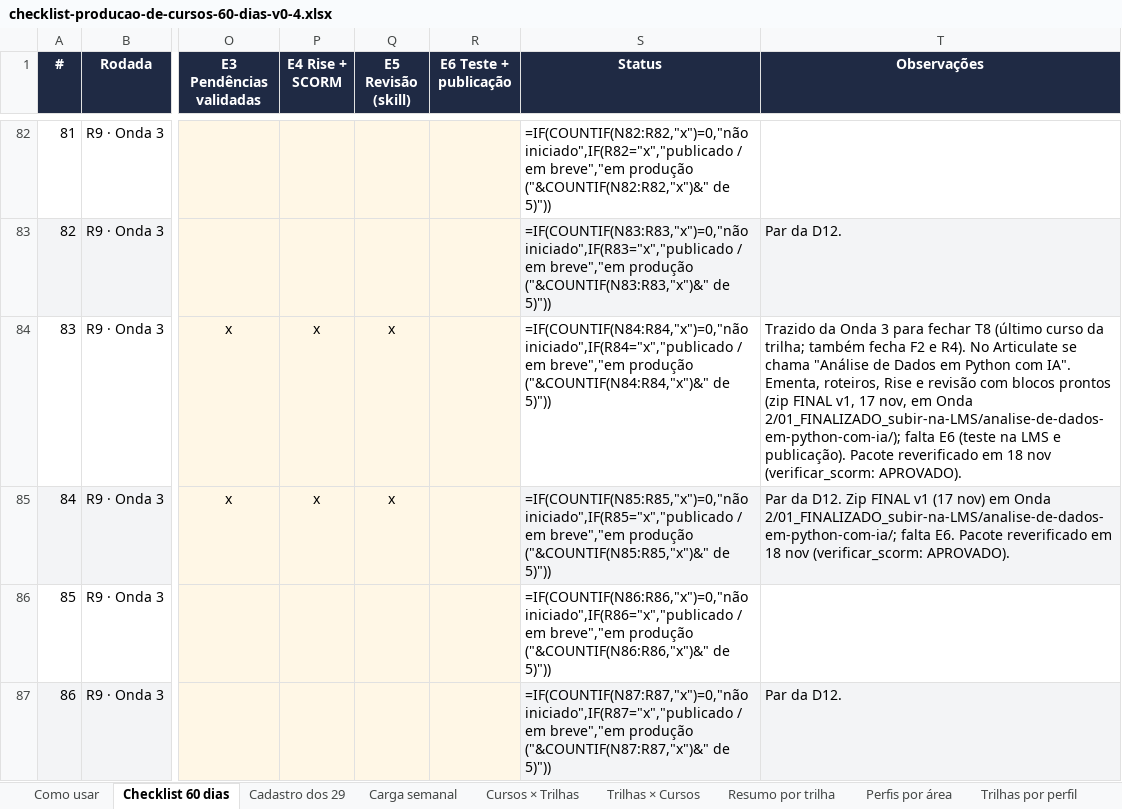
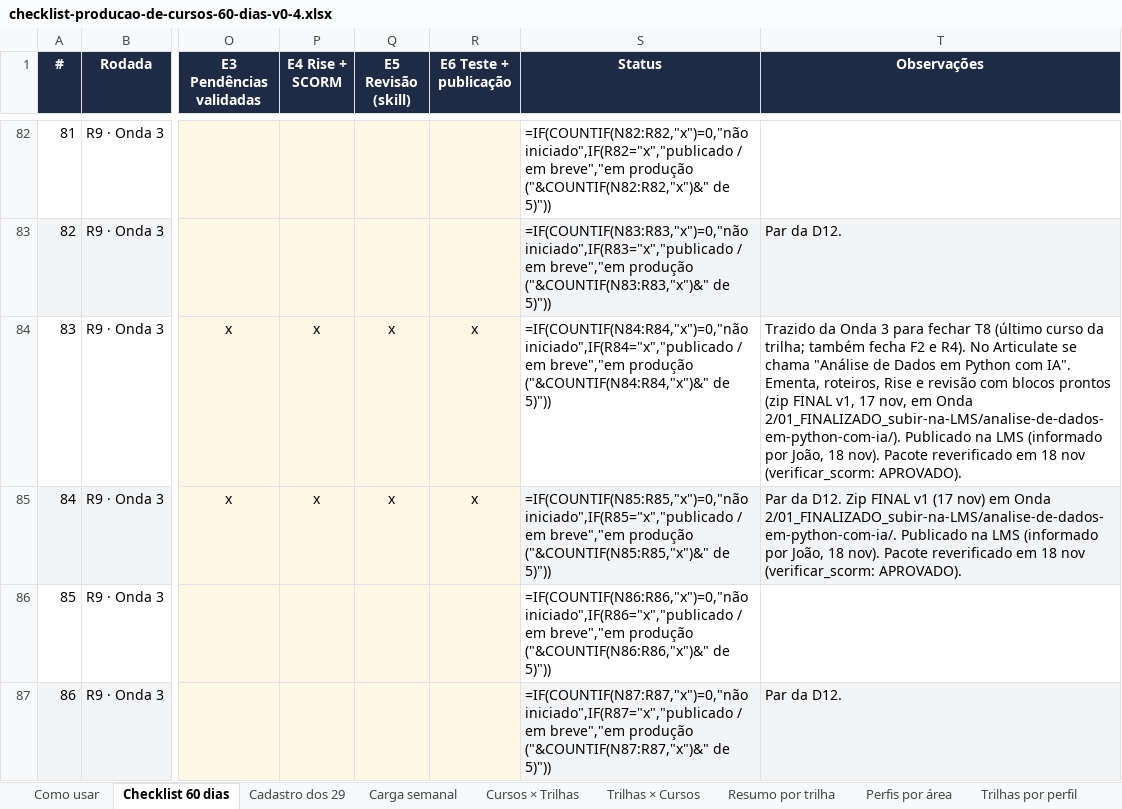
Before and after one commit to batuta1/Edicao_de_cursos, an Excel workbook: checklist-producao-de-cursos-60-dias-v0-4.xlsx, sheet Checklist 60 dias, drawn as a sheet; only a part is shown, gaps mark what is left out; values as stored, in another font and other column widths than the file's, no borders; formulas without a stored value are shown as written; conditional formats not drawn; the diff names each change by its address in the sheet, - before the commit and + after, or states it on an @@ line.

```diff
--- a/checklist-producao-de-cursos-60-dias-v0-4.xlsx (sheet Checklist 60 dias)
+++ b/checklist-producao-de-cursos-60-dias-v0-4.xlsx (sheet Checklist 60 dias)
-R84:R85 (E6 Teste + publicação): (empty)
+R84:R85 (E6 Teste + publicação): x
-T84 (Observações): …em Onda 2/01_FINALIZADO_subir-na-LMS/analise-de-dados-em-python-com-ia/); falta E6 (teste na LMS e publicação). Pacote reverificado…
+T84 (Observações): …em Onda 2/01_FINALIZADO_subir-na-LMS/analise-de-dados-em-python-com-ia/). Publicado na LMS (informado por João, 18 nov). Pacote reverificado…
-T85 (Observações): …em Onda 2/01_FINALIZADO_subir-na-LMS/analise-de-dados-em-python-com-ia/; falta E6. Pacote reverificado…
+T85 (Observações): …em Onda 2/01_FINALIZADO_subir-na-LMS/analise-de-dados-em-python-com-ia/. Publicado na LMS (informado por João, 18 nov). Pacote reverificado…
```
